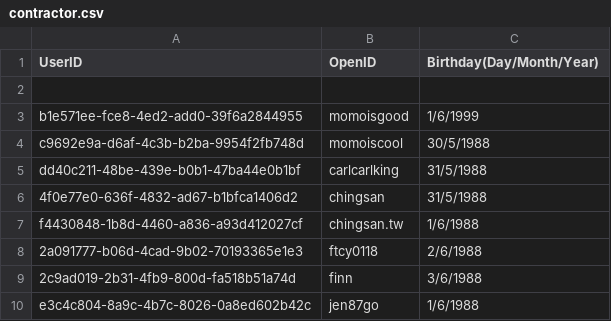
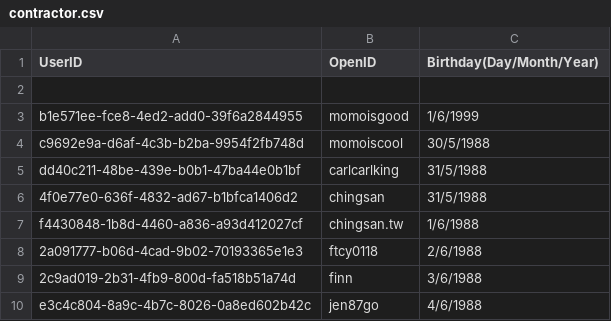
Before and after one commit to DanielSu17/17vpn, a CSV file: envs/sta/17app/contract/contractor.csv, drawn as a sheet.

Commit message:
Add testing contractor
Test Plan: none

Reviewers: #backend

Differential Revision: https://media17.phacility.com/D2334

```diff
--- a/envs/sta/17app/contract/contractor.csv
+++ b/envs/sta/17app/contract/contractor.csv
@@ -9,2 +9,2 @@ f4430848-1b8d-4460-a836-a93d412027cf, chingsan.tw, 1/6/1988
 2c9ad019-2b31-4fb9-800d-fa518b51a74d, finn, 3/6/1988
-e3c4c804-8a9c-4b7c-8026-0a8ed602b42c, jen87go, 1/6/1988
+e3c4c804-8a9c-4b7c-8026-0a8ed602b42c, jen87go, 4/6/1988
```
Also changed, not shown: envs/dev/17app/contract/contractor.csv.
